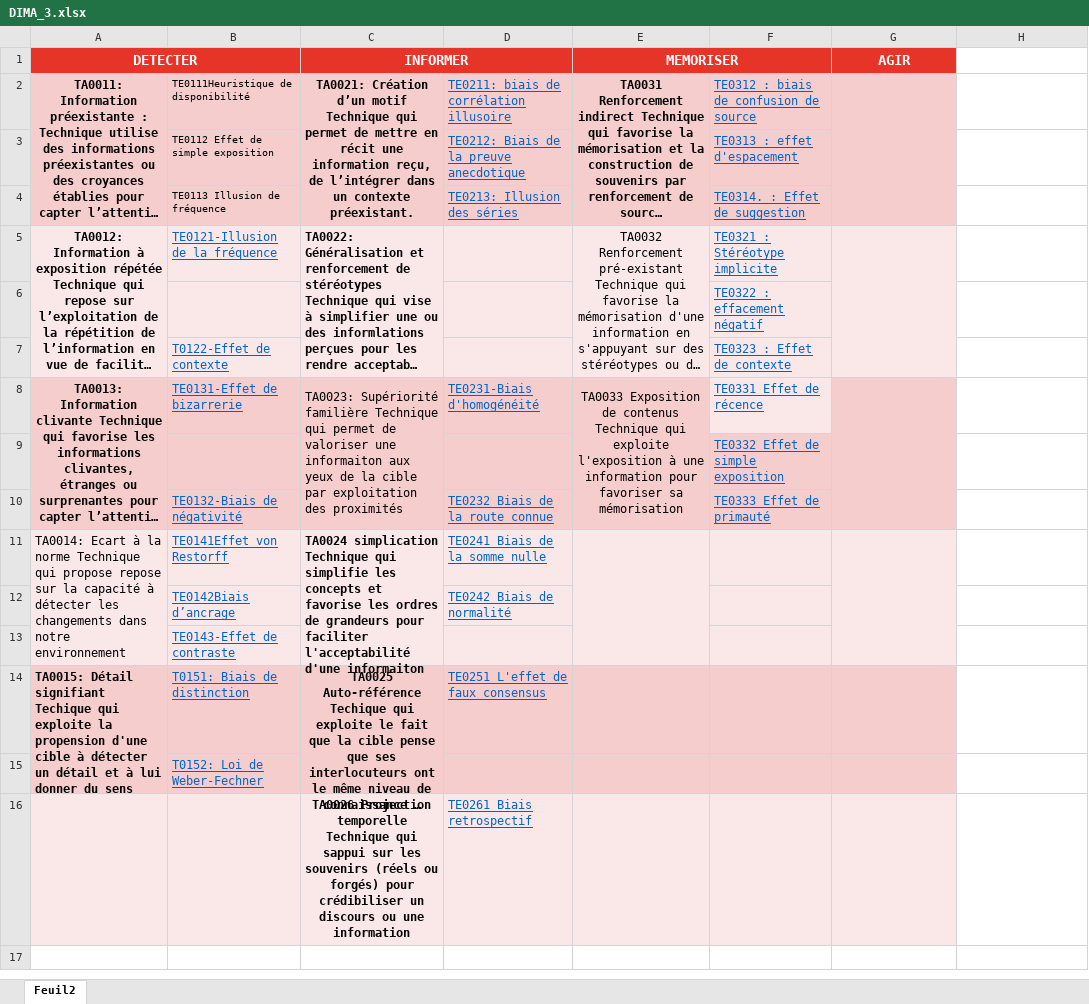
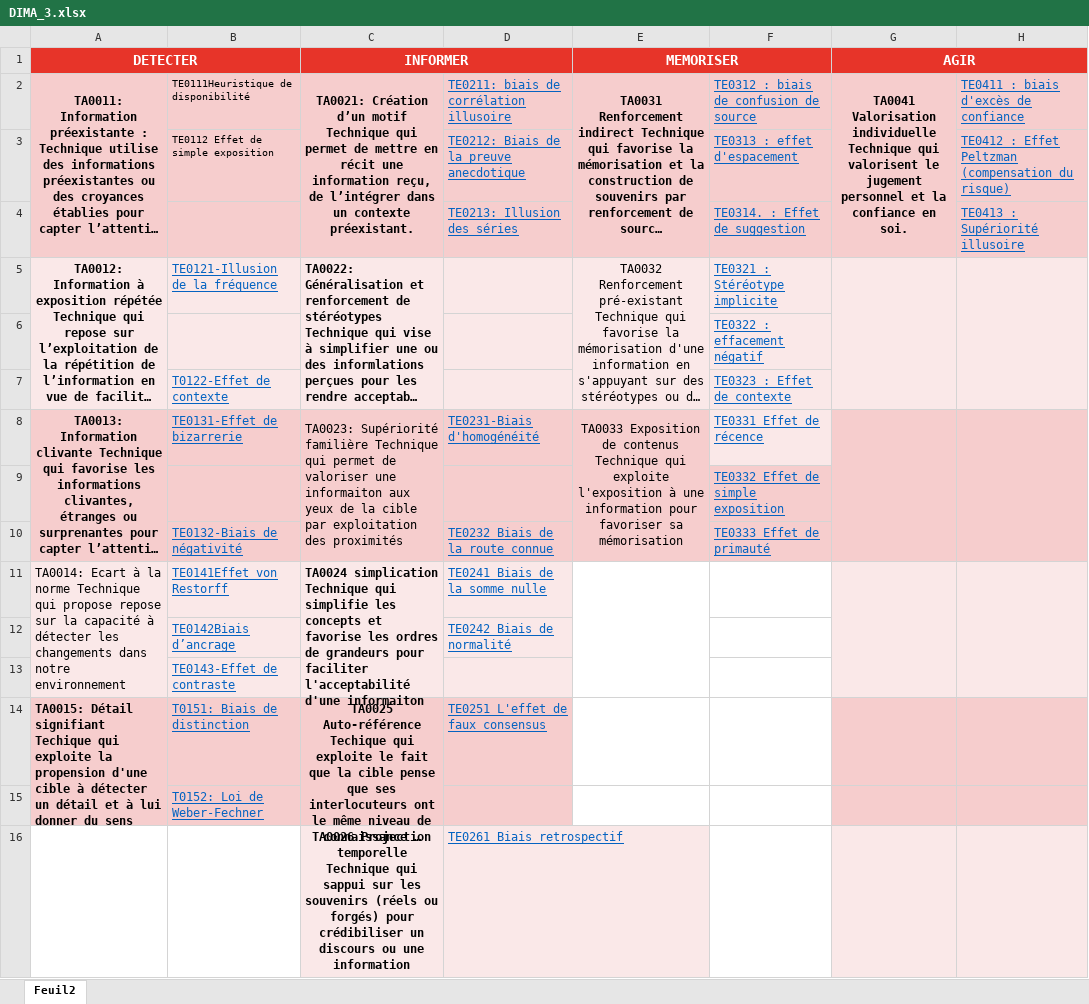
Before and after one commit to M82-project/LMI, an Excel workbook: Ressource/DIMA_3.xlsx, sheet Feuil2, drawn as a sheet; long unchanged cells end in …; values as stored, in another font and other column widths than the file's, no borders; the diff names each change by its address in the sheet, - before the commit and + after, or states it on an @@ line.

Commit message:
Add files via upload

```diff
--- a/Ressource/DIMA_3.xlsx (sheet Feuil2)
+++ b/Ressource/DIMA_3.xlsx (sheet Feuil2)
+G1:H1 merged
-H1 fill: none
+H1 fill: #E73429
-G2 (AGIR): (empty)
+G2 (AGIR): TA0041 Valorisation individuelle Technique qui valorisent le jugement personnel et la confiance en soi.
-H2: (empty)
+H2: TE0411 : biais d'excès de confiance
-H2:H4 fill: none
+H2:H4 fill: #F6CDCD
-H3: (empty)
+H3: TE0412 : Effet Peltzman (compensation du risque)
-B4: TE0113 Illusion de fréquence
+B4: (empty)
-H4: (empty)
+H4: TE0413 : Supériorité illusoire
-H5:H7 fill: none
+H5:H7 fill: #FAE8E8
+H5:H7 merged
-H8:H10 fill: none
+H8:H10 fill: #F6CDCD
+H8:H10 merged
-E11:F13 fill: #FAE8E8
+E11:F13 fill: none
-H11:H13 fill: none
+H11:H13 fill: #FAE8E8
+H11:H13 merged
-E14:F15 fill: #F6CDCD
+E14:F15 fill: none
-H14:H15 fill: none
+H14:H15 fill: #F6CDCD
-A16:B16 fill: #FAE8E8
+A16:B16 fill: none
-E16:F16 fill: #FAE8E8
+E16:F16 fill: none
-H16 fill: none
+H16 fill: #FAE8E8
```
